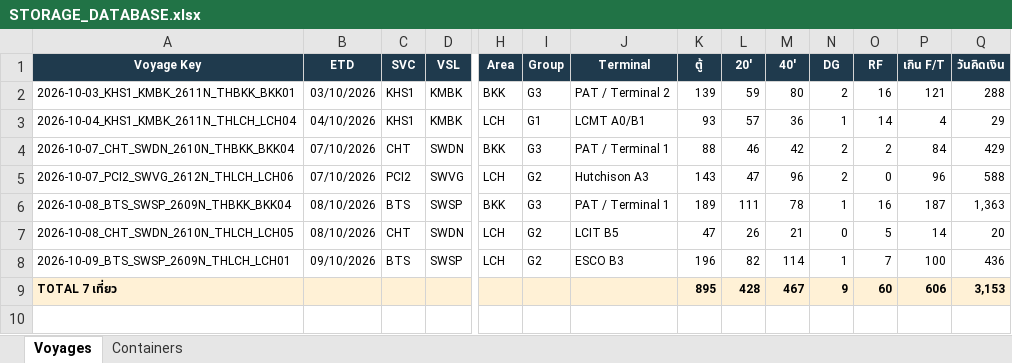
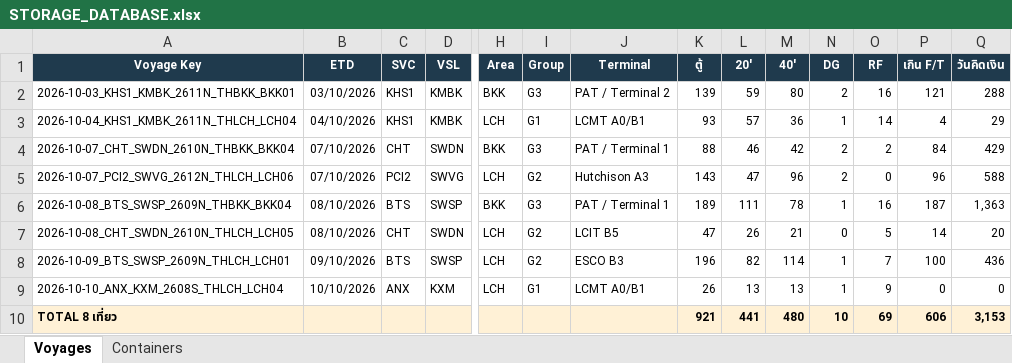
Before and after one commit to sirichai1265/hal-storage-calculator, an Excel workbook: DATABASE/STORAGE_DATABASE.xlsx, sheet Voyages, drawn as a sheet; only a part is shown, gaps mark what is left out; values as stored, in another font and other column widths than the file's, no borders; addresses are those after the commit; rows hold the shown columns only; the diff names each change by its address in the sheet, - before the commit and + after, or states it on an @@ line.

```diff
--- a/DATABASE/STORAGE_DATABASE.xlsx (sheet Voyages)
+++ b/DATABASE/STORAGE_DATABASE.xlsx (sheet Voyages)
+row 9: 2026-10-10_ANX_KXM_2608S_THLCH_LCH04 | 10/10/2026 | ANX | KXM | LCH | G1 | LCMT A0/B1 | 26 | 13 | 13 | 1 | 9 | 0 | 0
-A10 (Voyage Key): TOTAL 7 เที่ยว
+A10 (Voyage Key): TOTAL 8 เที่ยว
-K10 (ตู้): 895
+K10 (ตู้): 921
-L10 (20'): 428
+L10 (20'): 441
-M10 (40'): 467
+M10 (40'): 480
-N10 (DG): 9
+N10 (DG): 10
-O10 (RF): 60
+O10 (RF): 69
```
Also changed, not shown: sheet Containers, 7 other files.
